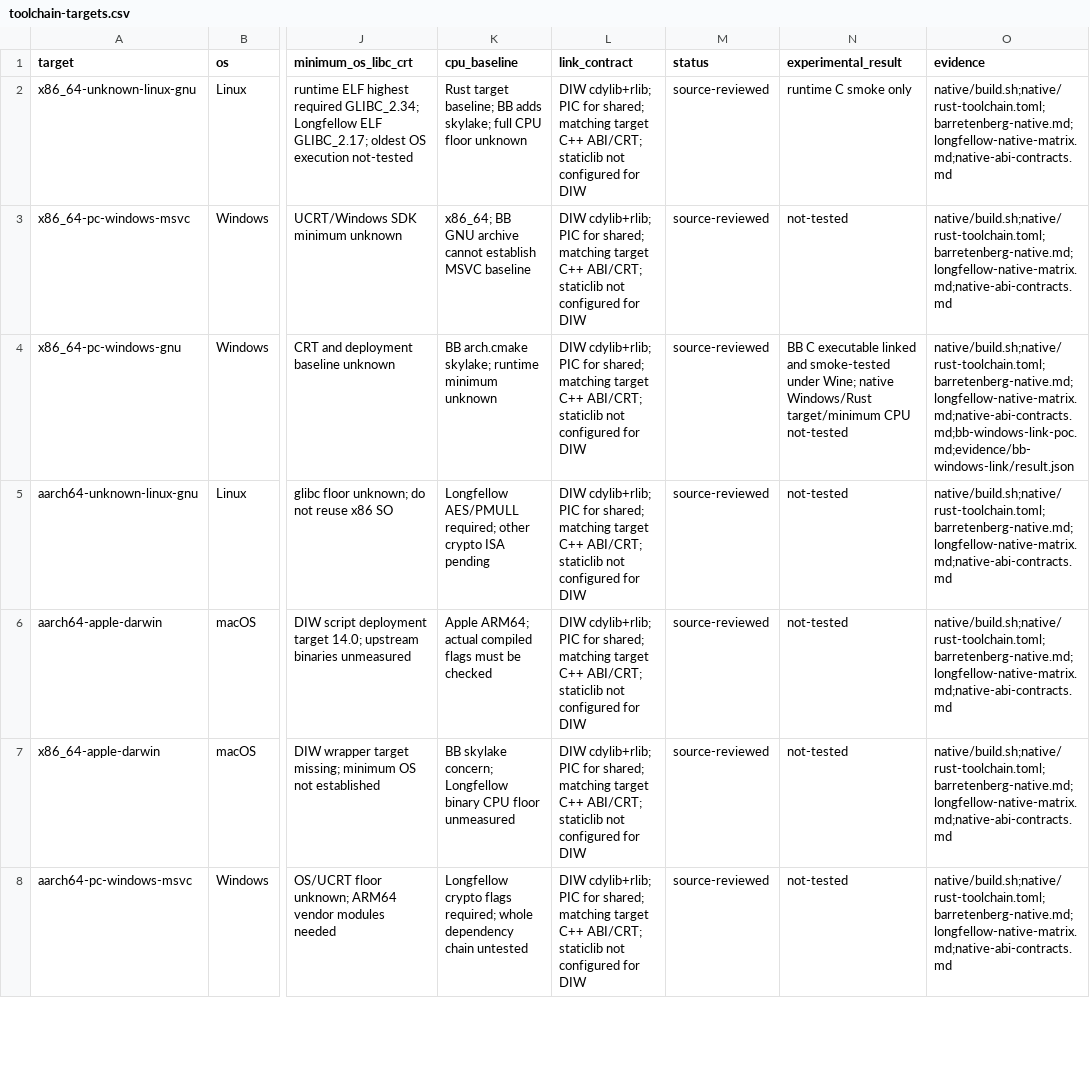
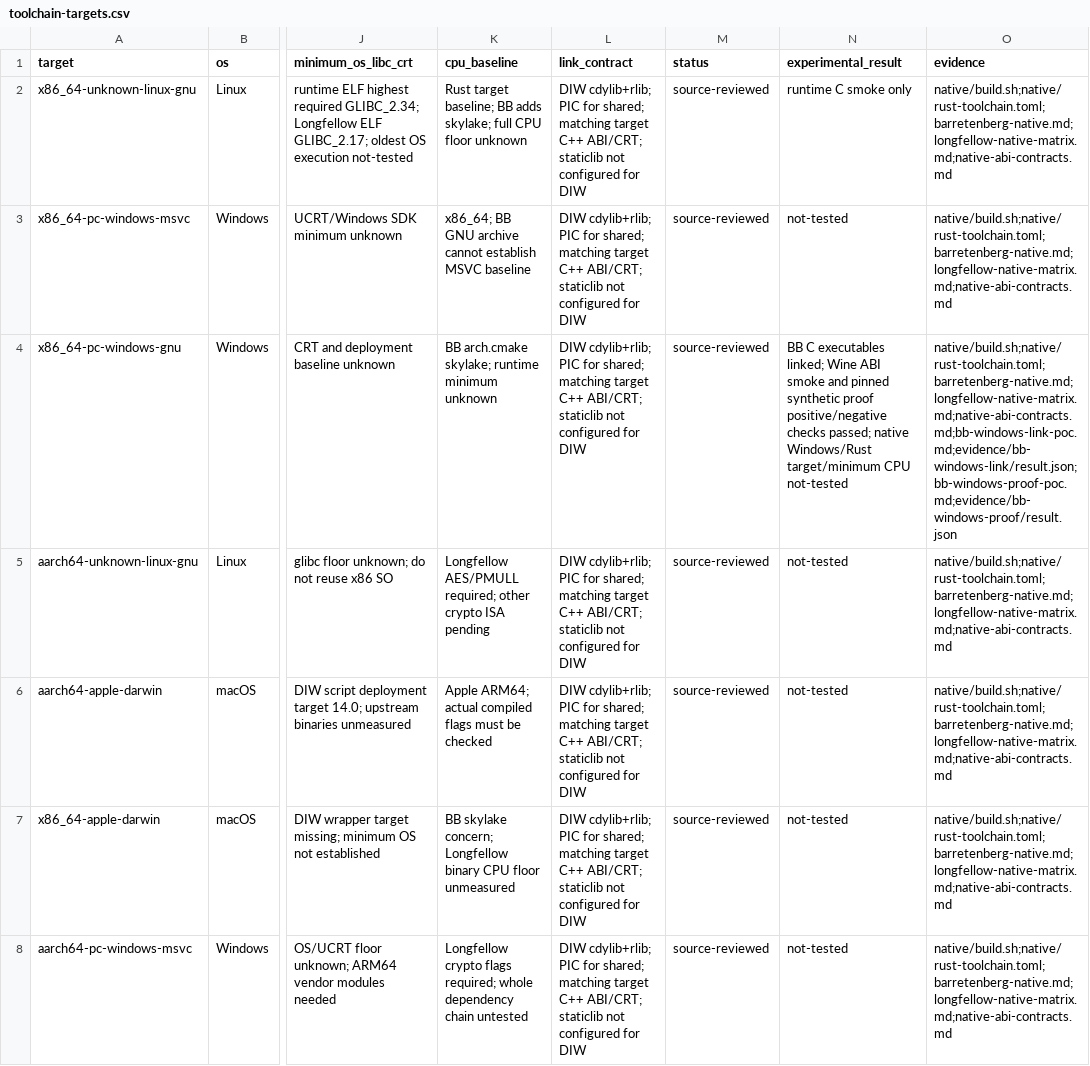
Before and after one commit to mctea01/my-Bonds-fork-android, a CSV file: docs/research/native-dependencies/toolchain-targets.csv, drawn as a sheet; only a part is shown, gaps mark what is left out; the diff names each change by its address in the sheet, - before the commit and + after, or states it on an @@ line.

```diff
--- a/docs/research/native-dependencies/toolchain-targets.csv
+++ b/docs/research/native-dependencies/toolchain-targets.csv
-N4 (experimental_result): BB C executable linked and smoke-tested under Wine; native Windows/Rust…
+N4 (experimental_result): BB C executables linked; Wine ABI smoke and pinned synthetic proof positive/negative checks passed; native Windows/Rust…
-O4 (evidence): native/build.sh;native/rust-toolchain.toml;barretenberg-native.md;longfellow-native-matrix.md;native-abi-contracts.md;bb-windows-link-poc.md;evidence/bb-windows-link/result.json
+O4 (evidence): native/build.sh;native/rust-toolchain.toml;barretenberg-native.md;longfellow-native-matrix.md;native-abi-contracts.md;bb-windows-link-poc.md;evidence/bb-windows-link/result.json;bb-windows-proof-poc.md;evidence/bb-windows-proof/result.json
```
Also changed, not shown: docs/research/native-dependencies/native-dependency-inventory.csv, docs/research/native-dependencies/native-support-matrix.csv, 54 other files.
